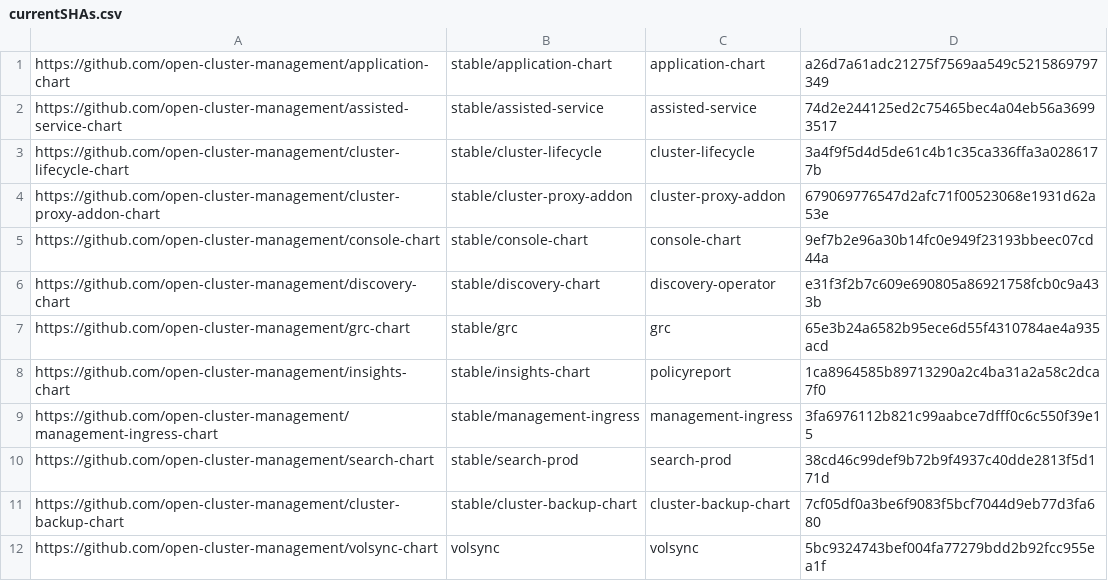
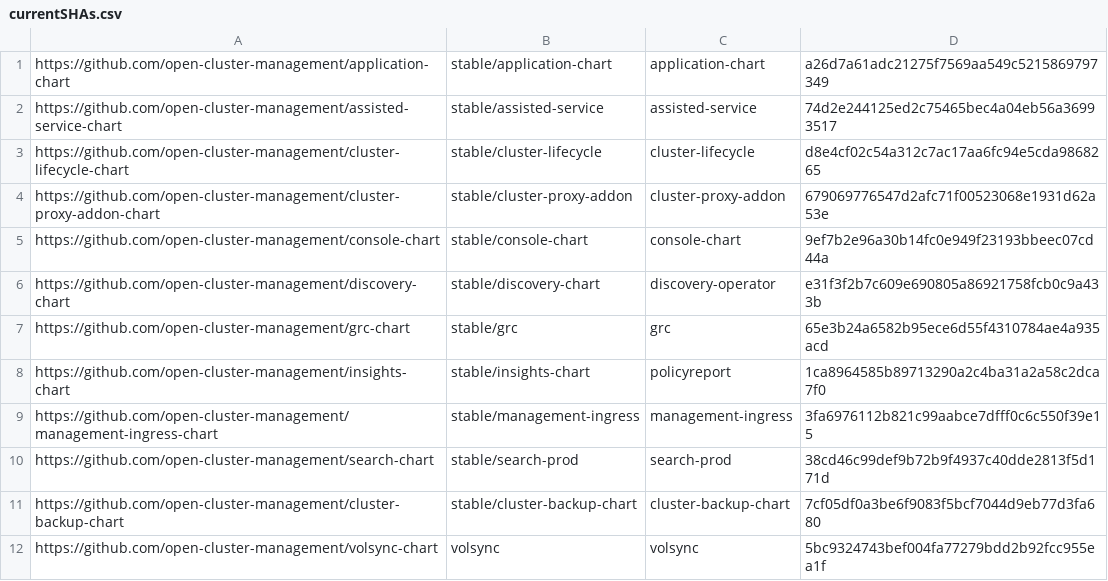
Before and after one commit to stolostron/multiclusterhub-repo, a CSV file: currentSHAs.csv, drawn as a sheet.

```diff
--- a/currentSHAs.csv
+++ b/currentSHAs.csv
@@ -2,3 +2,3 @@ https://github.com/open-cluster-management/application-chart,stable/application-
 https://github.com/open-cluster-management/assisted-service-chart,stable/assisted-service,assisted-service,74d2e244125ed2c75465bec4a04eb56a36993517
-https://github.com/open-cluster-management/cluster-lifecycle-chart,stable/cluster-lifecycle,cluster-lifecycle,3a4f9f5d4d5de61c4b1c35ca336ffa3a0286177b
+https://github.com/open-cluster-management/cluster-lifecycle-chart,stable/cluster-lifecycle,cluster-lifecycle,d8e4cf02c54a312c7ac17aa6fc94e5cda9868265
 https://github.com/open-cluster-management/cluster-proxy-addon-chart,stable/cluster-proxy-addon,cluster-proxy-addon,679069776547d2afc71f00523068e1931d62a53e
```
Also changed, not shown: 1 other file.
